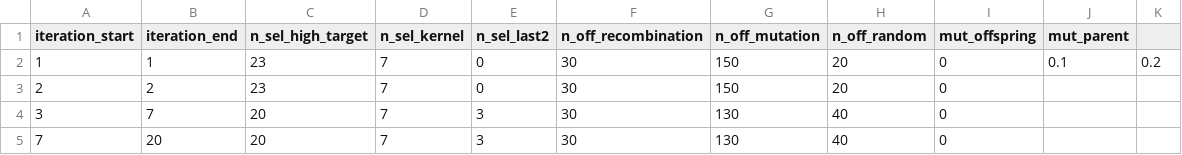
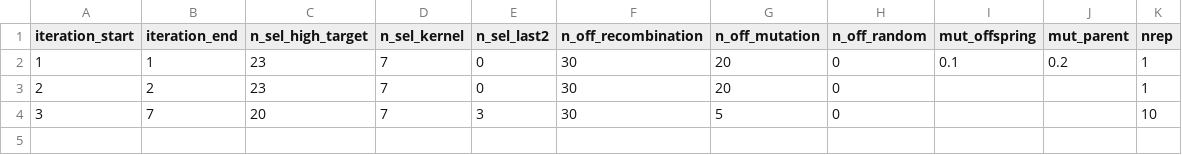
Before and after one commit to AHassanpour88/Evolutionary_Snakemake, a CSV file: config/iterations.csv, drawn as a sheet.

Commit message:
corrected config; added some place holders

```diff
--- a/config/iterations.csv
+++ b/config/iterations.csv
@@ -1,5 +1,4 @@
-iteration_start,iteration_end,n_sel_high_target,n_sel_kernel,n_sel_last2,n_off_recombination,n_off_mutation,n_off_random,mut_offspring,mut_parent
-1,1,23,7,0,30,150,20,0,0.1,0.2
-2,2,23,7,0,30,150,20,0,,
-3,7,20,7,3,30,130,40,0,,
-7,20,20,7,3,30,130,40,0,,
+iteration_start,iteration_end,n_sel_high_target,n_sel_kernel,n_sel_last2,n_off_recombination,n_off_mutation,n_off_random,mut_offspring,mut_parent,nrep
+1,1,23,7,0,30,20,0,0.1,0.2,1
+2,2,23,7,0,30,20,0,,,1
+3,7,20,7,3,30,5,0,,,10
```
Also changed, not shown: 6 other files.
